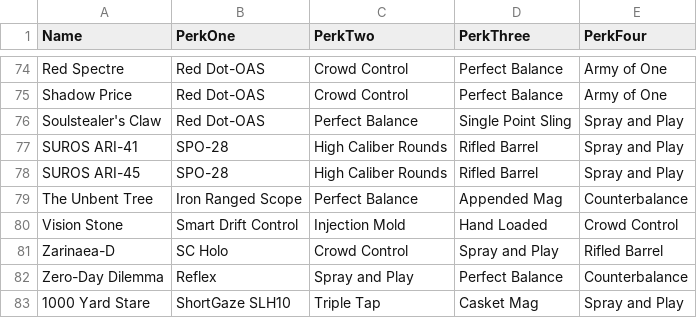
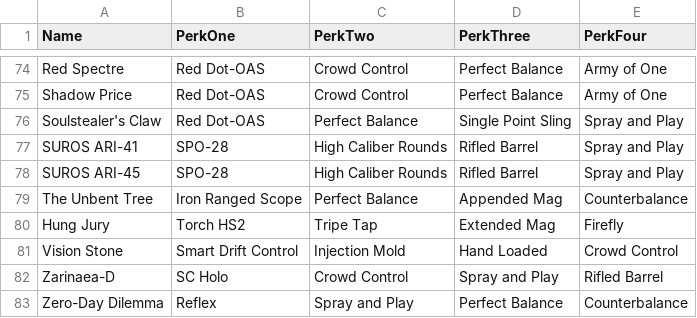
Before and after one commit to 48klocs/Percolator, a CSV file: pveWeapons.csv, drawn as a sheet; only a part is shown, gaps mark what is left out; the shorter side is filled out with more unchanged rows.

Commit message:
Update pveWeapons.csv
Added hung jury to the list

```diff
--- a/pveWeapons.csv
+++ b/pveWeapons.csv
@@ -79,2 +79,3 @@ SUROS ARI-45,SPO-28,High Caliber Rounds,Rifled Barrel,Spray and Play
 The Unbent Tree,Iron Ranged Scope,Perfect Balance,Appended Mag,Counterbalance
+Hung Jury, Torch HS2, Tripe Tap, Extended Mag, Firefly
 Vision Stone,Smart Drift Control,Injection Mold,Hand Loaded,Crowd Control
```
